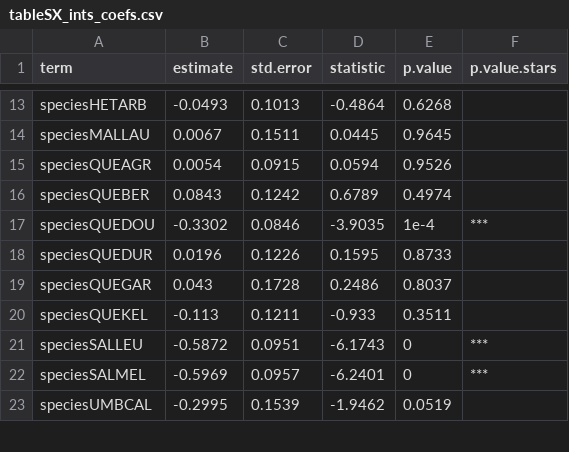
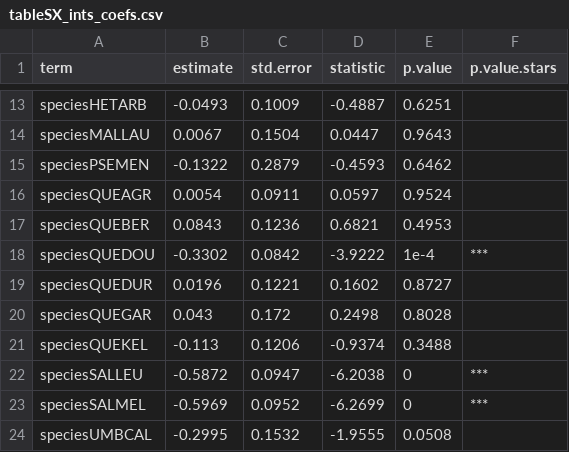
Before and after one commit to dackerly/PepperwoodLFM, a CSV file: results/figures/tableSX_ints_coefs.csv, drawn as a sheet; only a part is shown, gaps mark what is left out; addresses are those after the commit; the diff covers the shown part only; the diff names each change by its address in the sheet, - before the commit and + after, or states it on an @@ line.

```diff
--- a/results/figures/tableSX_ints_coefs.csv
+++ b/results/figures/tableSX_ints_coefs.csv
-C13 (std.error): 0.1013
+C13 (std.error): 0.1009
-D13 (statistic): -0.4864
+D13 (statistic): -0.4887
-E13 (p.value): 0.6268
+E13 (p.value): 0.6251
-C14 (std.error): 0.1511
+C14 (std.error): 0.1504
-D14 (statistic): 0.0445
+D14 (statistic): 0.0447
-E14 (p.value): 0.9645
+E14 (p.value): 0.9643
+row 15: speciesPSEMEN | -0.1322 | 0.2879 | -0.4593 | 0.6462
-C16 (std.error): 0.0915
+C16 (std.error): 0.0911
-D16 (statistic): 0.0594
+D16 (statistic): 0.0597
-E16 (p.value): 0.9526
+E16 (p.value): 0.9524
-C17 (std.error): 0.1242
+C17 (std.error): 0.1236
-D17 (statistic): 0.6789
+D17 (statistic): 0.6821
-E17 (p.value): 0.4974
+E17 (p.value): 0.4953
-C18 (std.error): 0.0846
+C18 (std.error): 0.0842
-D18 (statistic): -3.9035
+D18 (statistic): -3.9222
-C19 (std.error): 0.1226
+C19 (std.error): 0.1221
-D19 (statistic): 0.1595
+D19 (statistic): 0.1602
-E19 (p.value): 0.8733
+E19 (p.value): 0.8727
-C20 (std.error): 0.1728
+C20 (std.error): 0.172
-D20 (statistic): 0.2486
+D20 (statistic): 0.2498
-E20 (p.value): 0.8037
+E20 (p.value): 0.8028
-C21 (std.error): 0.1211
+C21 (std.error): 0.1206
-D21 (statistic): -0.933
+D21 (statistic): -0.9374
-E21 (p.value): 0.3511
+E21 (p.value): 0.3488
-C22 (std.error): 0.0951
+C22 (std.error): 0.0947
-D22 (statistic): -6.1743
+D22 (statistic): -6.2038
-C23 (std.error): 0.0957
+C23 (std.error): 0.0952
-D23 (statistic): -6.2401
+D23 (statistic): -6.2699
-C24 (std.error): 0.1539
+C24 (std.error): 0.1532
-D24 (statistic): -1.9462
+D24 (statistic): -1.9555
-E24 (p.value): 0.0519
+E24 (p.value): 0.0508
```
Also changed, not shown: 1 added row and 88 edited cells elsewhere in this file, figures/letter_mapping.csv, results/figures/table1.csv, 16 other files.
